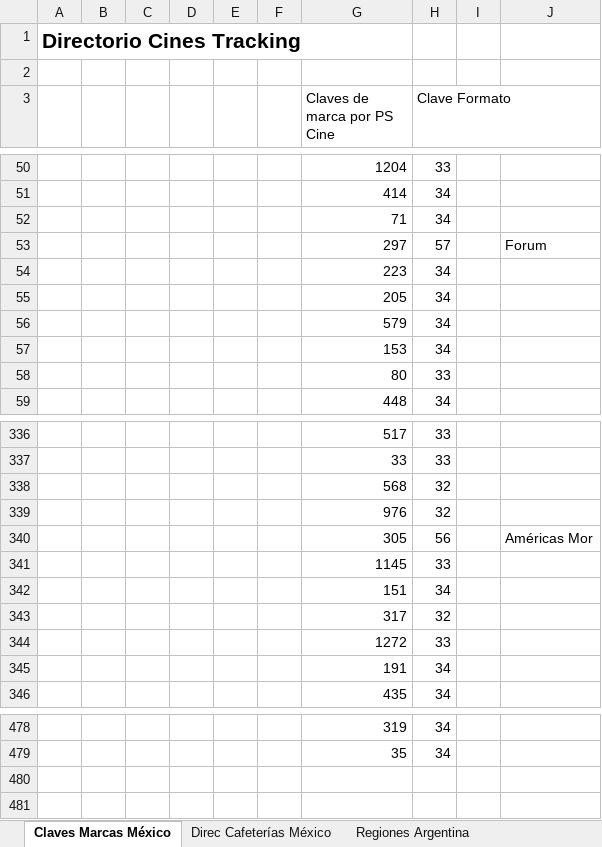
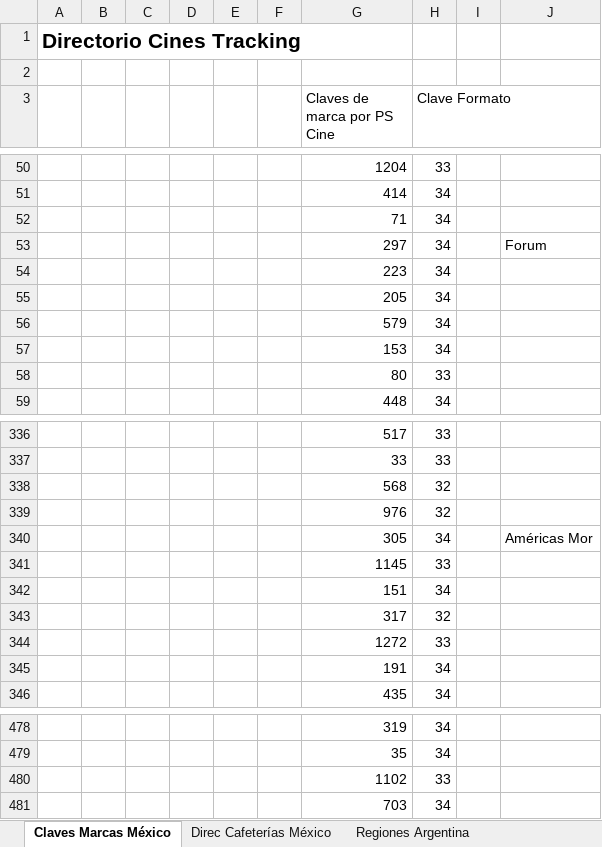
Before and after one commit to Tecnoyar/CinepolisUSA, an Excel workbook: Data/Temp/Directorio_Claves_Cinépolis_SALAM.xlsx, sheet Claves Marcas México, drawn as a sheet; only a part is shown, gaps mark what is left out; values as stored, in another font and other column widths than the file's, no borders; the diff names each change by its address in the sheet, - before the commit and + after, or states it on an @@ line.

```diff
--- a/Data/Temp/Directorio_Claves_Cinépolis_SALAM.xlsx (sheet Claves Marcas México)
+++ b/Data/Temp/Directorio_Claves_Cinépolis_SALAM.xlsx (sheet Claves Marcas México)
-H53 (Clave Formato): 57
+H53 (Clave Formato): 34
-H340 (Clave Formato): 56
+H340 (Clave Formato): 34
+row 480:  |  |  |  |  |  | 1102 | 33
+row 481:  |  |  |  |  |  | 703 | 34
```
Also changed, not shown: sheet USA, sheet CHILE, sheet Claves Centroamérica, sheet España, other sheet tabs, Data/Config.xlsx, 18 other files.
